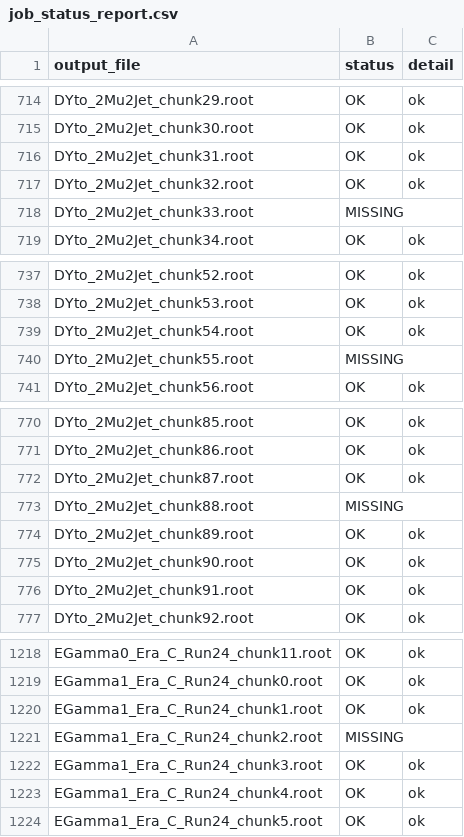
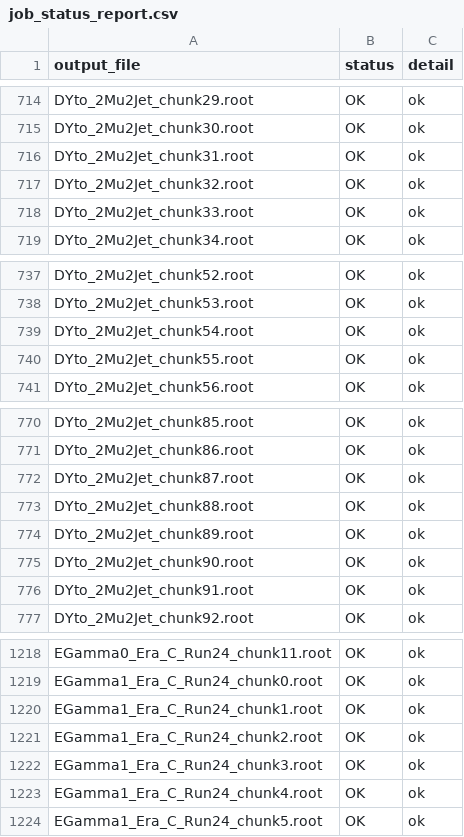
Before and after one commit to Manas3103/topZq_analyzer_2024OnwardsV15, a CSV file: job_status_report.csv, drawn as a sheet; only a part is shown, gaps mark what is left out; the diff covers the shown part only.

```diff
--- a/job_status_report.csv
+++ b/job_status_report.csv
@@ -717,3 +717,3 @@ DYto_2Mu2Jet_chunk31.root,OK,ok
 DYto_2Mu2Jet_chunk32.root,OK,ok
-DYto_2Mu2Jet_chunk33.root,MISSING,
+DYto_2Mu2Jet_chunk33.root,OK,ok
 DYto_2Mu2Jet_chunk34.root,OK,ok
@@ -739,3 +739,3 @@ DYto_2Mu2Jet_chunk53.root,OK,ok
 DYto_2Mu2Jet_chunk54.root,OK,ok
-DYto_2Mu2Jet_chunk55.root,MISSING,
+DYto_2Mu2Jet_chunk55.root,OK,ok
 DYto_2Mu2Jet_chunk56.root,OK,ok
@@ -772,3 +772,3 @@ DYto_2Mu2Jet_chunk86.root,OK,ok
 DYto_2Mu2Jet_chunk87.root,OK,ok
-DYto_2Mu2Jet_chunk88.root,MISSING,
+DYto_2Mu2Jet_chunk88.root,OK,ok
 DYto_2Mu2Jet_chunk89.root,OK,ok
@@ -1220,3 +1220,3 @@ EGamma1_Era_C_Run24_chunk0.root,OK,ok
 EGamma1_Era_C_Run24_chunk1.root,OK,ok
-EGamma1_Era_C_Run24_chunk2.root,MISSING,
+EGamma1_Era_C_Run24_chunk2.root,OK,ok
 EGamma1_Era_C_Run24_chunk3.root,OK,ok
```
Also changed, not shown: 22 edited cells elsewhere in this file, 13 other files.
